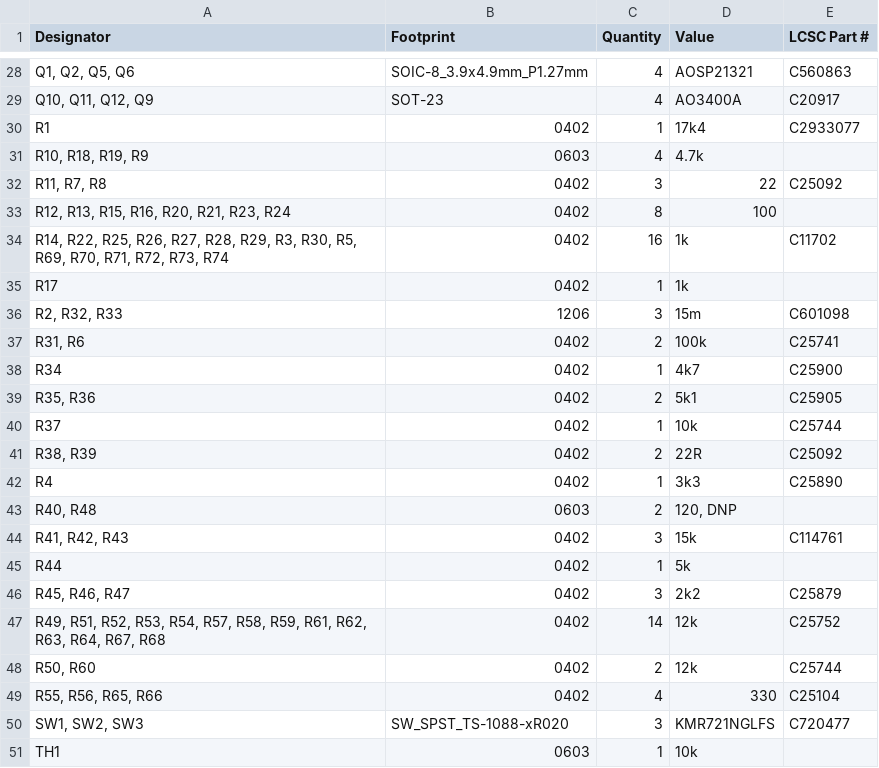
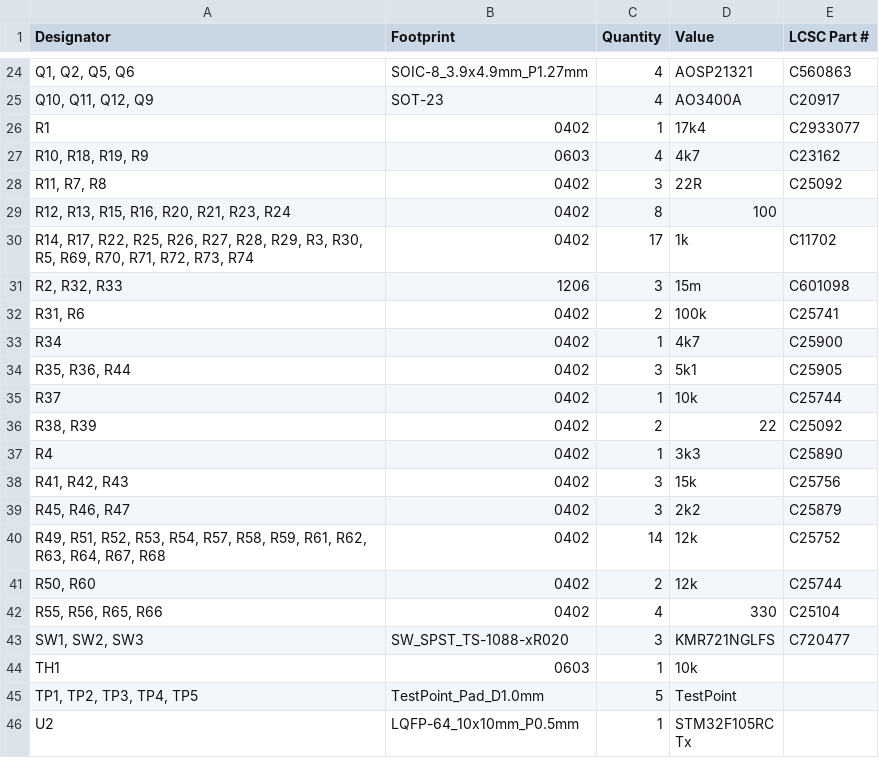
Before and after one commit to tudsat-rocket/rapid_io_module, a CSV file: production/bom.csv, drawn as a sheet; only a part is shown, gaps mark what is left out; the shorter side is filled out with more unchanged rows; removed rows and columns are numbered as before the commit, all else as after; the diff covers the shown part only; the diff names each change by its address in the sheet, - before the commit and + after, or states it on an @@ line.

```diff
--- a/production/bom.csv
+++ b/production/bom.csv
-D27 (Value): 4.7k
+D27 (Value): 4k7
-E27 (LCSC Part #): (empty)
+E27 (LCSC Part #): C23162
-D28 (Value): 22
+D28 (Value): 22R
-A30 (Designator): R14, R22, R25,…
+A30 (Designator): R14, R17, R22, R25,…
-C30 (Quantity): 16
+C30 (Quantity): 17
-row 35: R17 | 0402 | 1 | 1k
-A34 (Designator): R35, R36
+A34 (Designator): R35, R36, R44
-C34 (Quantity): 2
+C34 (Quantity): 3
-D36 (Value): 22R
+D36 (Value): 22
-row 43: R40, R48 | 0603 | 2 | 120, DNP
-E38 (LCSC Part #): C114761
+E38 (LCSC Part #): C25756
-row 45: R44 | 0402 | 1 | 5k
```
Also changed, not shown: 1 added row, 5 removed rows and 10 edited cells elsewhere in this file, production/positions.csv, 7 other files.
